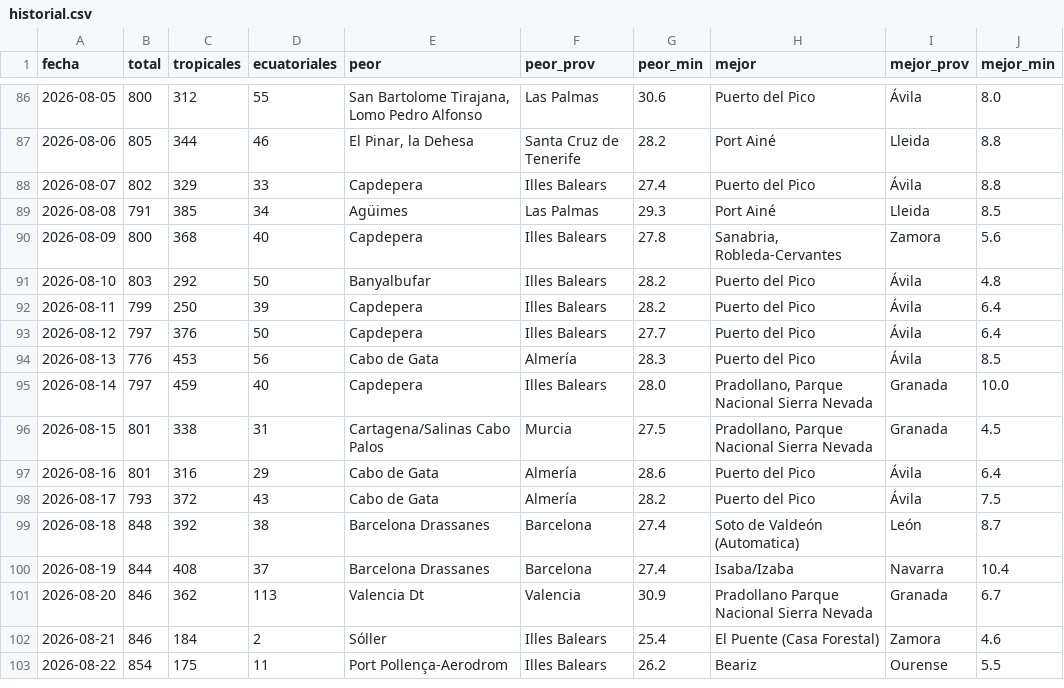
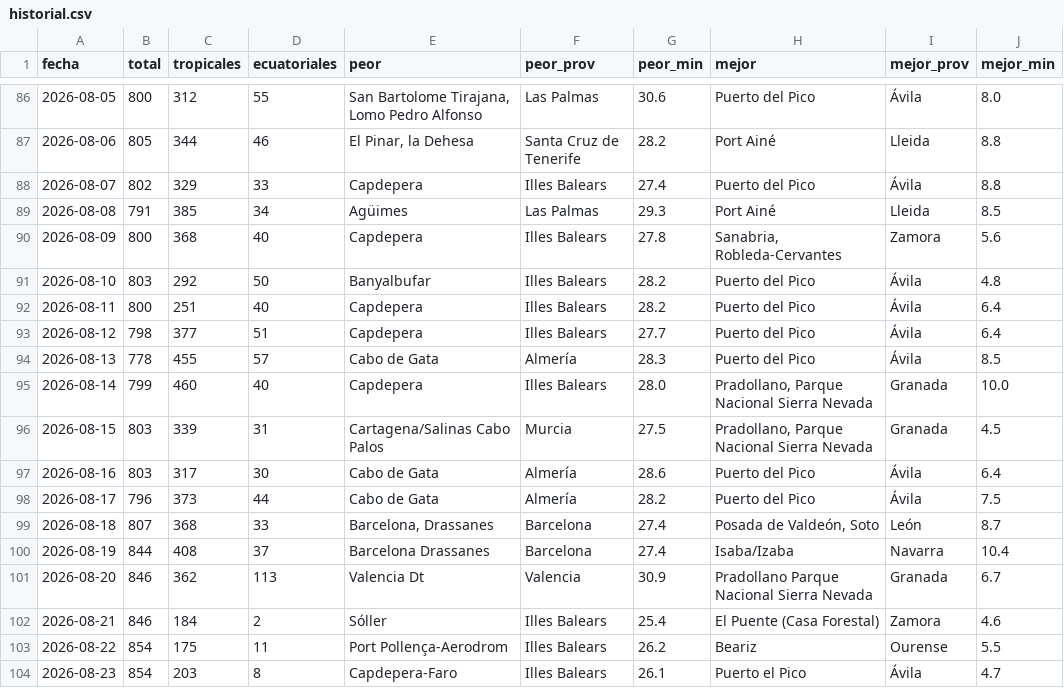
Before and after one commit to prestigyo/refugio-climatico, a CSV file: docs/parte/historial.csv, drawn as a sheet; only a part is shown, gaps mark what is left out.

```diff
--- a/docs/parte/historial.csv
+++ b/docs/parte/historial.csv
@@ -91,10 +91,10 @@ fecha,total,tropicales,ecuatoriales,peor,peor_prov,peor_min,mejor,mejor_prov,mej
 2026-08-10,803,292,50,Banyalbufar,Illes Balears,28.2,Puerto del Pico,Ávila,4.8
-2026-08-11,799,250,39,Capdepera,Illes Balears,28.2,Puerto del Pico,Ávila,6.4
-2026-08-12,797,376,50,Capdepera,Illes Balears,27.7,Puerto del Pico,Ávila,6.4
-2026-08-13,776,453,56,Cabo de Gata,Almería,28.3,Puerto del Pico,Ávila,8.5
-2026-08-14,797,459,40,Capdepera,Illes Balears,28.0,"Pradollano, Parque Nacional Sierra Nevada",Granada,10.0
-2026-08-15,801,338,31,Cartagena/Salinas Cabo Palos,Murcia,27.5,"Pradollano, Parque Nacional Sierra Nevada",Granada,4.5
-2026-08-16,801,316,29,Cabo de Gata,Almería,28.6,Puerto del Pico,Ávila,6.4
-2026-08-17,793,372,43,Cabo de Gata,Almería,28.2,Puerto del Pico,Ávila,7.5
-2026-08-18,848,392,38,Barcelona Drassanes,Barcelona,27.4,Soto de Valdeón (Automatica),León,8.7
+2026-08-11,800,251,40,Capdepera,Illes Balears,28.2,Puerto del Pico,Ávila,6.4
+2026-08-12,798,377,51,Capdepera,Illes Balears,27.7,Puerto del Pico,Ávila,6.4
+2026-08-13,778,455,57,Cabo de Gata,Almería,28.3,Puerto del Pico,Ávila,8.5
+2026-08-14,799,460,40,Capdepera,Illes Balears,28.0,"Pradollano, Parque Nacional Sierra Nevada",Granada,10.0
+2026-08-15,803,339,31,Cartagena/Salinas Cabo Palos,Murcia,27.5,"Pradollano, Parque Nacional Sierra Nevada",Granada,4.5
+2026-08-16,803,317,30,Cabo de Gata,Almería,28.6,Puerto del Pico,Ávila,6.4
+2026-08-17,796,373,44,Cabo de Gata,Almería,28.2,Puerto del Pico,Ávila,7.5
+2026-08-18,807,368,33,"Barcelona, Drassanes",Barcelona,27.4,"Posada de Valdeón, Soto",León,8.7
 2026-08-19,844,408,37,Barcelona Drassanes,Barcelona,27.4,Isaba/Izaba,Navarra,10.4
@@ -103 +103,2 @@ fecha,total,tropicales,ecuatoriales,peor,peor_prov,peor_min,mejor,mejor_prov,mej
 2026-08-22,854,175,11,Port Pollença-Aerodrom,Illes Balears,26.2,Beariz,Ourense,5.5
+2026-08-23,854,203,8,Capdepera-Faro,Illes Balears,26.1,Puerto el Pico,Ávila,4.7
```
Also changed, not shown: 4 other files.
